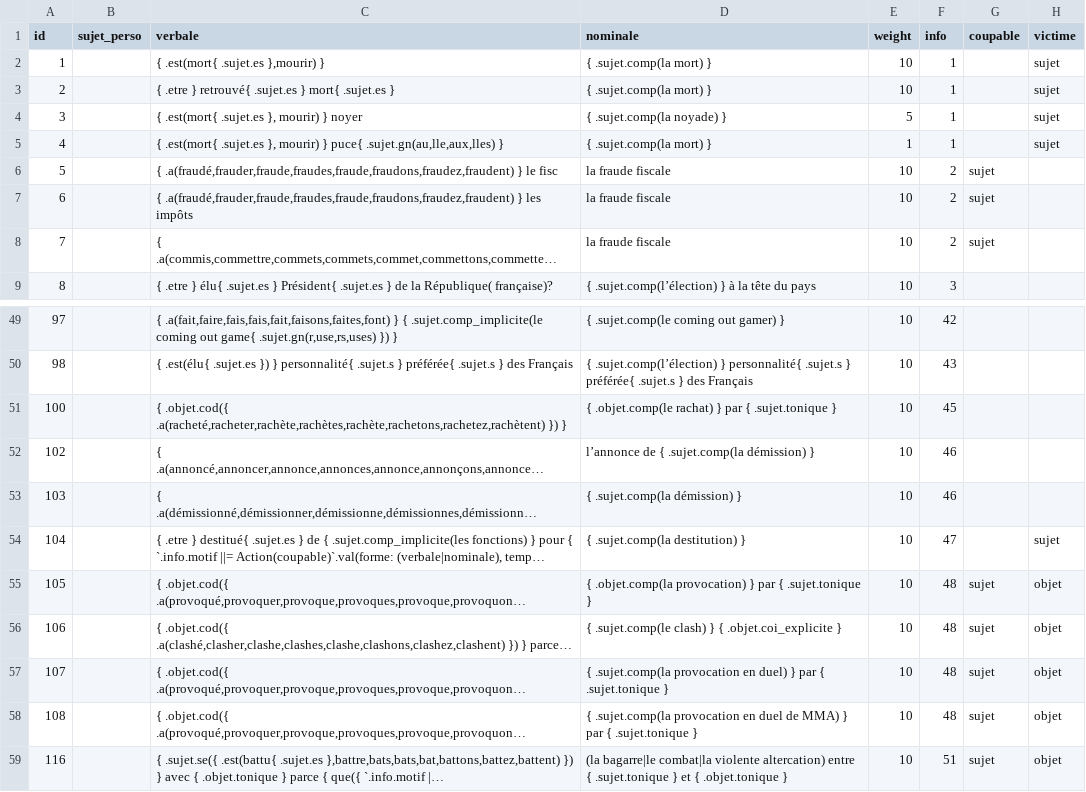
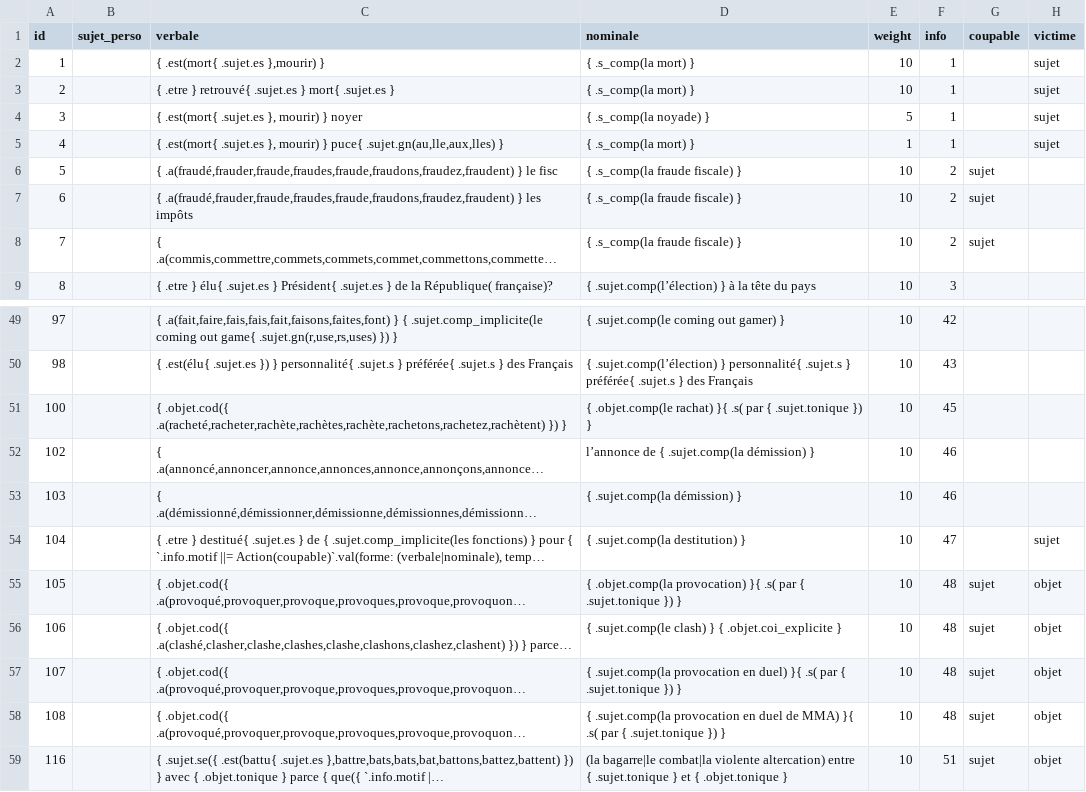
Before and after one commit to AlexieVQ/FlashNewsBot, a CSV file: regles/action.csv, drawn as a sheet; only a part is shown, gaps mark what is left out; long unchanged cells end in …; the diff covers the shown part only; the diff names each change by its address in the sheet, - before the commit and + after, or states it on an @@ line.

```diff
--- a/regles/action.csv
+++ b/regles/action.csv
-D2:D3 (nominale): { .sujet.comp(la mort) }
+D2:D3 (nominale): { .s_comp(la mort) }
-D4 (nominale): { .sujet.comp(la noyade) }
+D4 (nominale): { .s_comp(la noyade) }
-D5 (nominale): { .sujet.comp(la mort) }
+D5 (nominale): { .s_comp(la mort) }
-D6:D8 (nominale): la fraude fiscale
+D6:D8 (nominale): { .s_comp(la fraude fiscale) }
-D51 (nominale): ….objet.comp(le rachat) } par { .sujet.tonique }
+D51 (nominale): ….objet.comp(le rachat) }{ .s( par { .sujet.tonique }) }
-D55 (nominale): ….objet.comp(la provocation) } par { .sujet.tonique }
+D55 (nominale): ….objet.comp(la provocation) }{ .s( par { .sujet.tonique }) }
-D57 (nominale): …en duel) } par { .sujet.tonique }
+D57 (nominale): …en duel) }{ .s( par { .sujet.tonique }) }
-D58 (nominale): …de MMA) } par { .sujet.tonique }
+D58 (nominale): …de MMA) }{ .s( par { .sujet.tonique }) }
```
Also changed, not shown: 15 edited cells elsewhere in this file, 1 other file.
